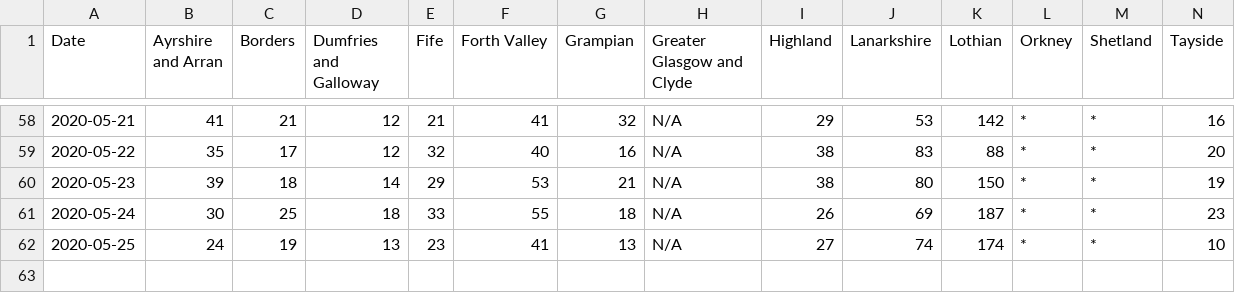
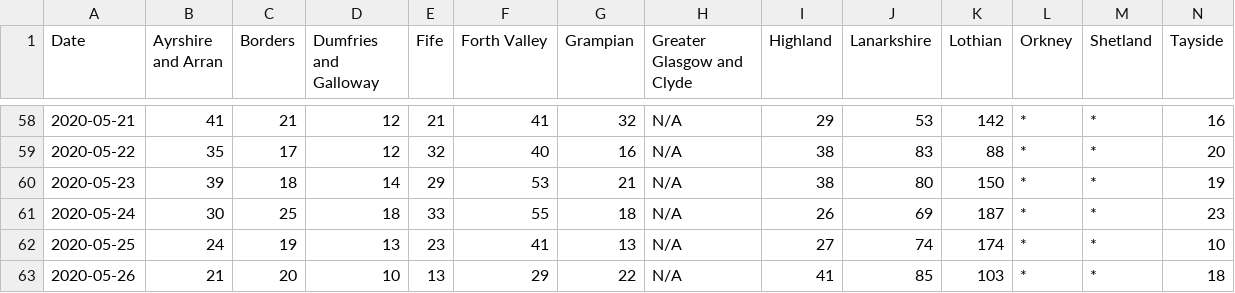
Before and after one commit to ScotGovAnalysis/COVID-19-Management-Information-Up-to-11-04-2022, a CSV file: COVID19 - Daily Management Information - Scottish Health Boards - Hospital patients - Suspected.csv, drawn as a sheet; only a part is shown, gaps mark what is left out; rows hold the shown columns only; the diff names each change by its address in the sheet, - before the commit and + after, or states it on an @@ line.

Commit message:
Add files via upload

```diff
--- a/COVID19 - Daily Management Information - Scottish Health Boards - Hospital patients - Suspected.csv
+++ b/COVID19 - Daily Management Information - Scottish Health Boards - Hospital patients - Suspected.csv
+row 63: 2020-05-26 | 21 | 20 | 10 | 13 | 29 | 22 | N/A | 41 | 85 | 103 | * | * | 18
```
